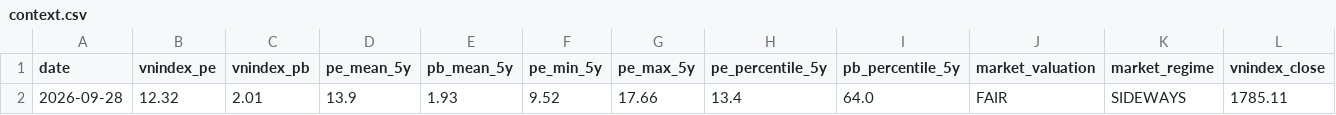
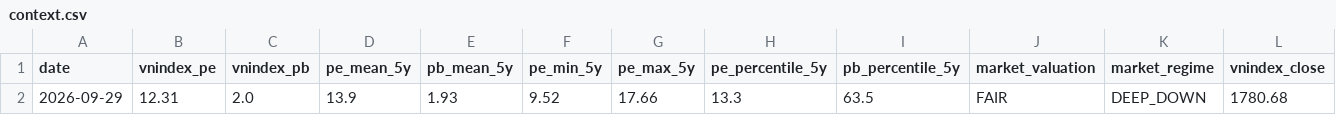
Before and after one commit to vn99instrumental-web/vnstock-cron-v2.0, a CSV file: output/market/context.csv, drawn as a sheet; only a part is shown; removed rows and columns are numbered as before the commit, all else as after; rows hold the shown columns only; the diff names each change by its address in the sheet, - before the commit and + after, or states it on an @@ line.

```diff
--- a/output/market/context.csv
+++ b/output/market/context.csv
-row 2: 2026-09-28 | 12.32 | 2.01 | 13.9 | 1.93 | 9.52 | 17.66 | 13.4 | 64.0 | FAIR | SIDEWAYS | 1785.11
+row 2: 2026-09-29 | 12.31 | 2.0 | 13.9 | 1.93 | 9.52 | 17.66 | 13.3 | 63.5 | FAIR | DEEP_DOWN | 1780.68
```
Also changed, not shown: 5 other files.
